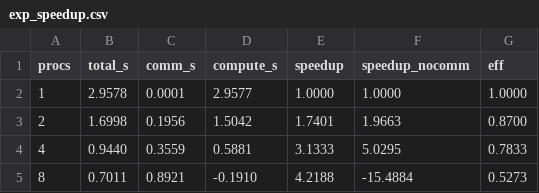
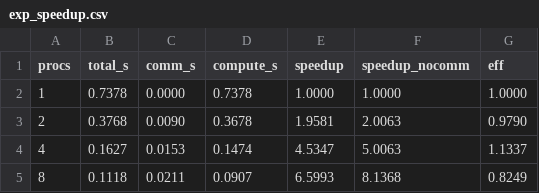
Before and after one commit to Duckduck-05/Parallel_project, a CSV file: results/exp_speedup.csv, drawn as a sheet.

```diff
--- a/results/exp_speedup.csv
+++ b/results/exp_speedup.csv
@@ -1,5 +1,5 @@
 procs,total_s,comm_s,compute_s,speedup,speedup_nocomm,eff
-1,2.9578,0.0001,2.9577,1.0000,1.0000,1.0000
-2,1.6998,0.1956,1.5042,1.7401,1.9663,0.8700
-4,0.9440,0.3559,0.5881,3.1333,5.0295,0.7833
-8,0.7011,0.8921,-0.1910,4.2188,-15.4884,0.5273
+1,0.7378,0.0000,0.7378,1.0000,1.0000,1.0000
+2,0.3768,0.0090,0.3678,1.9581,2.0063,0.9790
+4,0.1627,0.0153,0.1474,4.5347,5.0063,1.1337
+8,0.1118,0.0211,0.0907,6.5993,8.1368,0.8249
```
Also changed, not shown: 20 other files.
